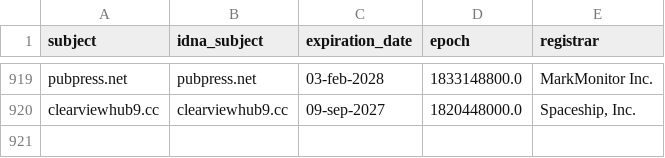
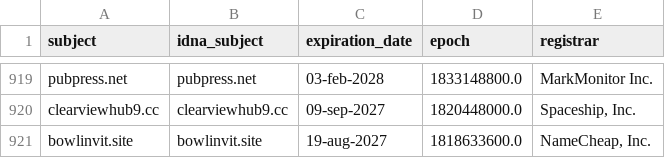
Before and after one commit to Ultimate-Hosts-Blacklist/someonewhocares.org, a CSV file: .pyfunceble/whois.csv, drawn as a sheet; only a part is shown, gaps mark what is left out.

```diff
--- a/.pyfunceble/whois.csv
+++ b/.pyfunceble/whois.csv
@@ -920 +920,2 @@ pubpress.net,pubpress.net,03-feb-2028,1833148800.0,MarkMonitor Inc.
 clearviewhub9.cc,clearviewhub9.cc,09-sep-2027,1820448000.0,"Spaceship, Inc."
+bowlinvit.site,bowlinvit.site,19-aug-2027,1818633600.0,"NameCheap, Inc."
```
Also changed, not shown: output/domains.list/continue.csv, 8 other files.
